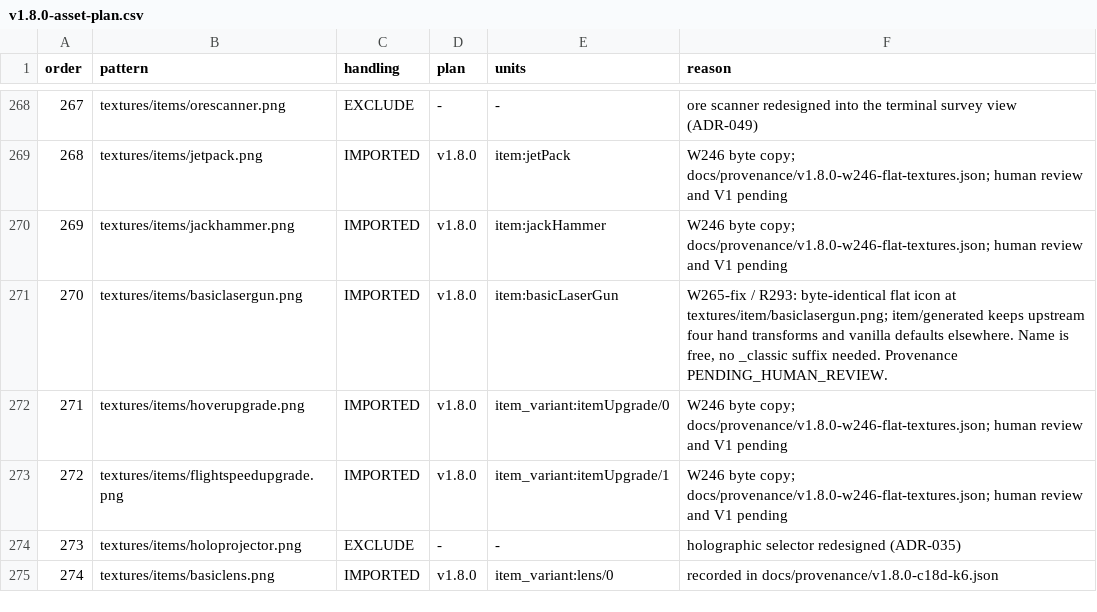
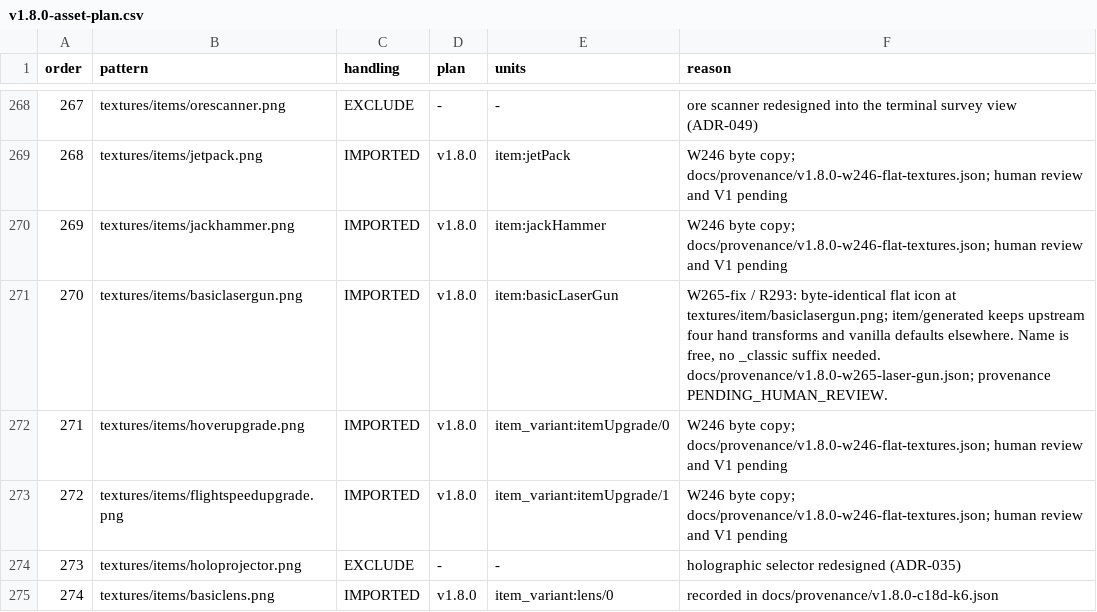
Before and after one commit to sunthemoon/AdvancedRocketry-Community, a CSV file: docs/work/v1.8.0-asset-plan.csv, drawn as a sheet; only a part is shown, gaps mark what is left out.

```diff
--- a/docs/work/v1.8.0-asset-plan.csv
+++ b/docs/work/v1.8.0-asset-plan.csv
@@ -270,3 +270,3 @@ order,pattern,handling,plan,units,reason
 269,textures/items/jackhammer.png,IMPORTED,v1.8.0,item:jackHammer,W246 byte copy; docs/provenance/v1.8.0-w246-flat-textures.json; human review and V1 pending
-270,textures/items/basiclasergun.png,IMPORTED,v1.8.0,item:basicLaserGun,"W265-fix / R293: byte-identical flat icon at textures/item/basiclasergun.png; item/generated keeps upstream four hand transforms and vanilla defaults elsewhere. Name is free, no _classic suffix needed. Provenance PENDING_HUMAN_REVIEW."
+270,textures/items/basiclasergun.png,IMPORTED,v1.8.0,item:basicLaserGun,"W265-fix / R293: byte-identical flat icon at textures/item/basiclasergun.png; item/generated keeps upstream four hand transforms and vanilla defaults elsewhere. Name is free, no _classic suffix needed. docs/provenance/v1.8.0-w265-laser-gun.json; provenance PENDING_HUMAN_REVIEW."
 271,textures/items/hoverupgrade.png,IMPORTED,v1.8.0,item_variant:itemUpgrade/0,W246 byte copy; docs/provenance/v1.8.0-w246-flat-textures.json; human review and V1 pending
```
Also changed, not shown: docs/work/v1.8.0-content-ledger.csv, 2 other files.
